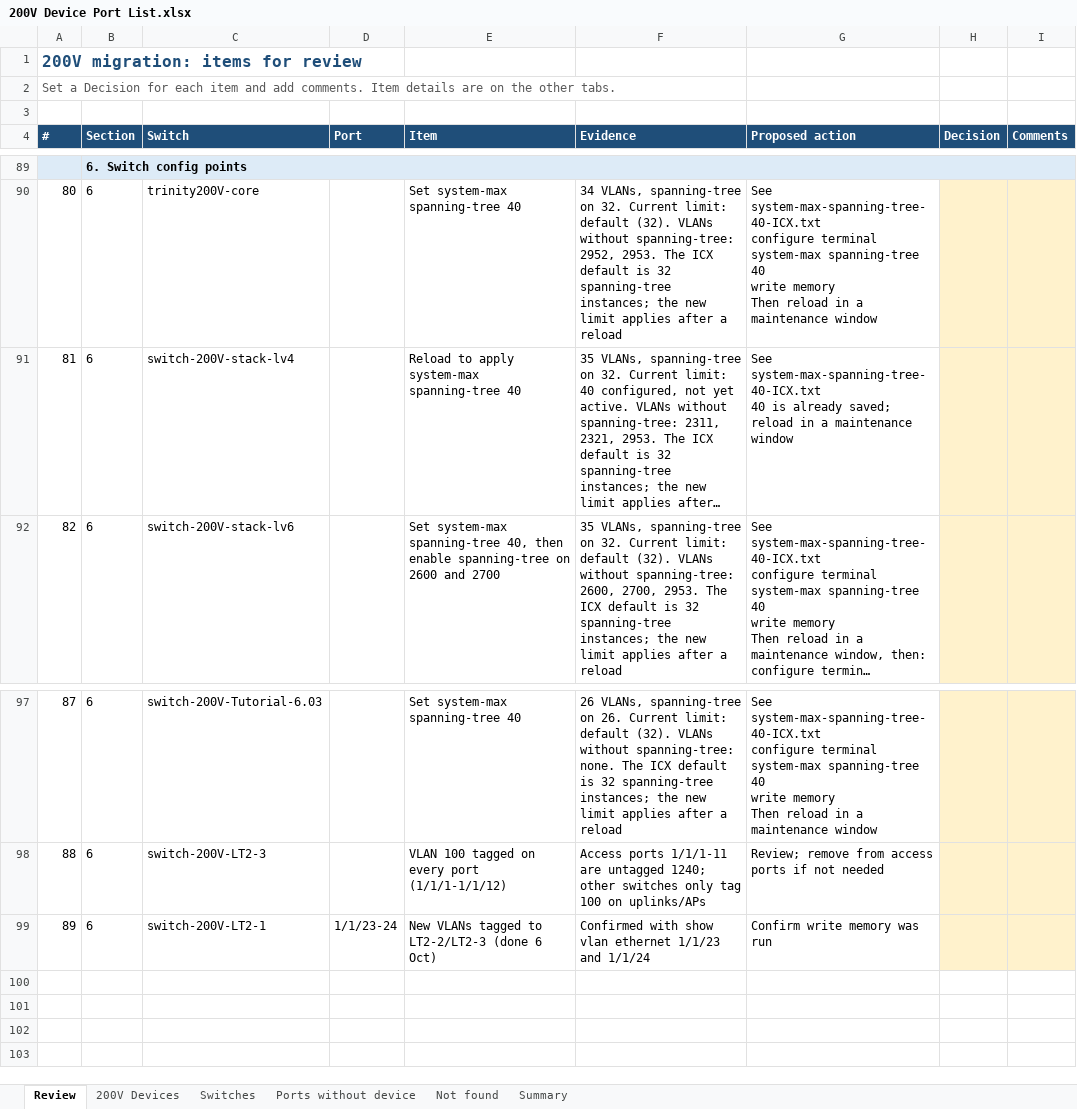
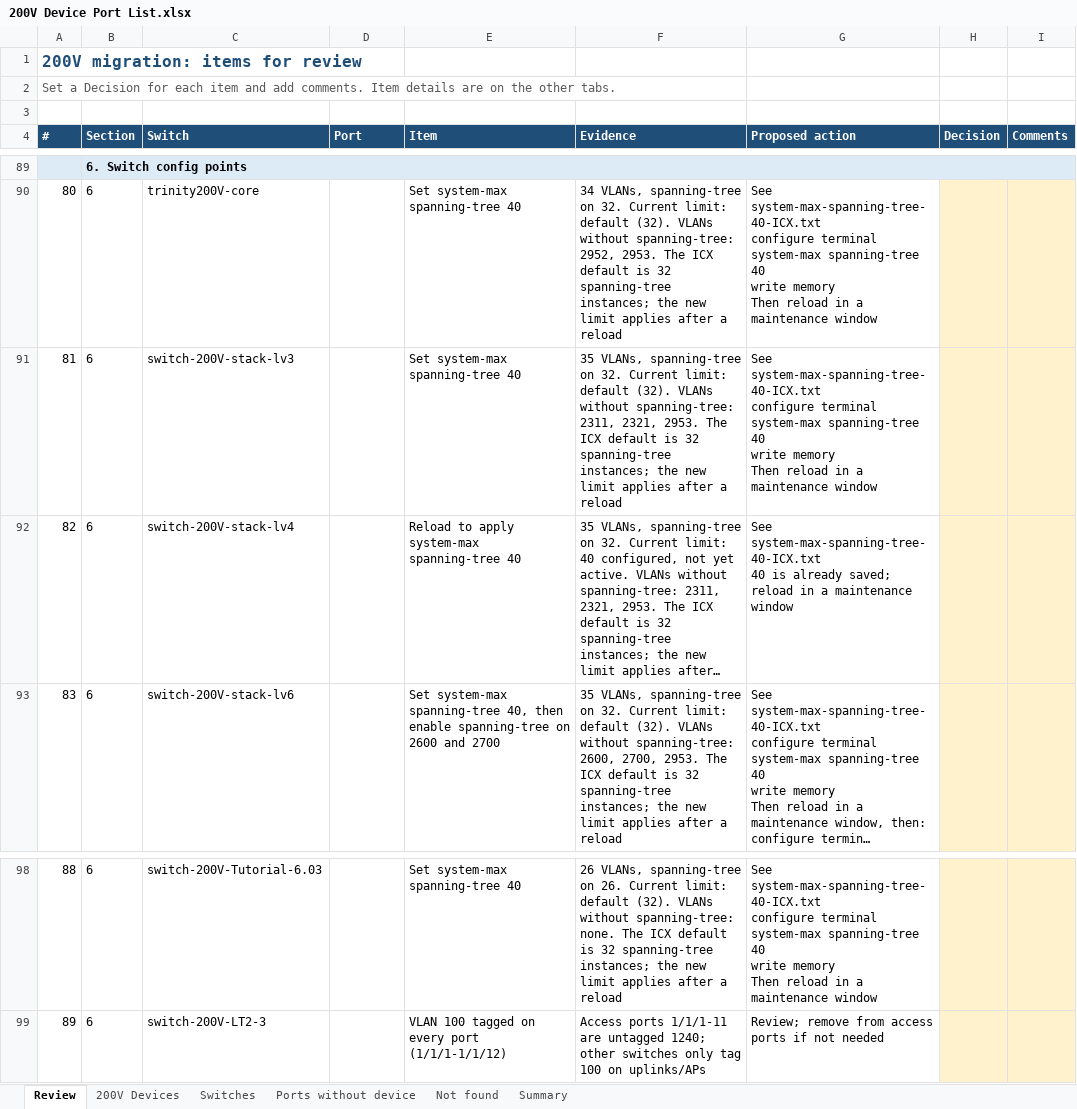
Before and after one commit to Asingh0014/trinity-smartzone-plan, an Excel workbook: 200V Device Port List.xlsx, sheet Review, drawn as a sheet; only a part is shown, gaps mark what is left out; long unchanged cells end in …; values as stored, in another font and other column widths than the file's, no borders; removed rows and columns are numbered as before the commit, all else as after; ↵ is a line break in a cell; the diff names each change by its address in the sheet, - before the commit and + after, or states it on an @@ line.

```diff
--- a/200V Device Port List.xlsx (sheet Review)
+++ b/200V Device Port List.xlsx (sheet Review)
+row 91: 81 | 6 | switch-200V-stack-lv3 |  | Set system-max spanning-tree 40 | 35 VLANs, spanning-tree on 32. Current limit: default (32). VLANs without spanning-tree: 2311, 2321, 2953. The ICX default is 32 spanning-tree instances; the new limit applies after a reload | See system-max-spanning-tree-40-ICX.txt ↵ configure terminal ↵ system-max spanning-tree 40 ↵ write memory ↵ Then reload in a maintenance window
@@ column A (#) renumbered between rows 92 and 99 @@
-row 99: 89 | 6 | switch-200V-LT2-1 | 1/1/23-24 | New VLANs tagged to LT2-2/LT2-3 (done 6 Oct) | Confirmed with show vlan ethernet 1/1/23 and 1/1/24 | Confirm write memory was run
```
